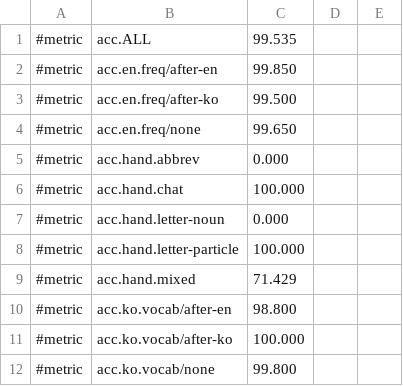
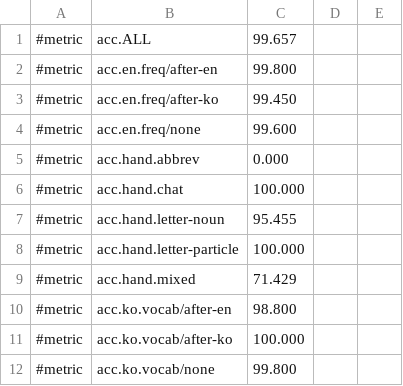
Before and after one commit to Ddongddi/Typescript, a TSV file: lab/baseline.tsv, drawn as a sheet; only a part is shown; the diff covers the shown part only.

```diff
--- a/lab/baseline.tsv
+++ b/lab/baseline.tsv
@@ -1,8 +1,8 @@
-#metric	acc.ALL	99.535
-#metric	acc.en.freq/after-en	99.850
-#metric	acc.en.freq/after-ko	99.500
-#metric	acc.en.freq/none	99.650
+#metric	acc.ALL	99.657
+#metric	acc.en.freq/after-en	99.800
+#metric	acc.en.freq/after-ko	99.450
+#metric	acc.en.freq/none	99.600
 #metric	acc.hand.abbrev	0.000
 #metric	acc.hand.chat	100.000
-#metric	acc.hand.letter-noun	0.000
+#metric	acc.hand.letter-noun	95.455
 #metric	acc.hand.letter-particle	100.000
```
Also changed, not shown: 3 added rows, 25 removed rows and 13 edited cells elsewhere in this file, 6 other files.
